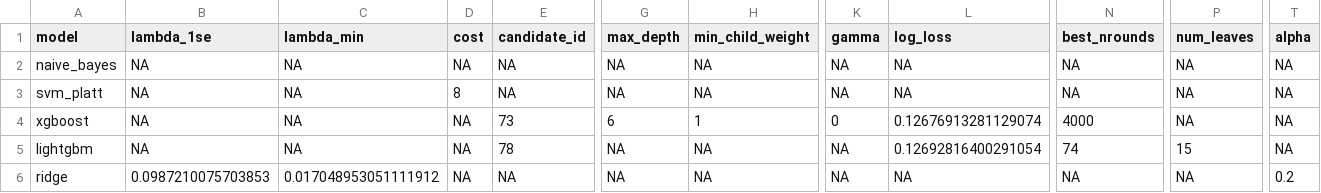
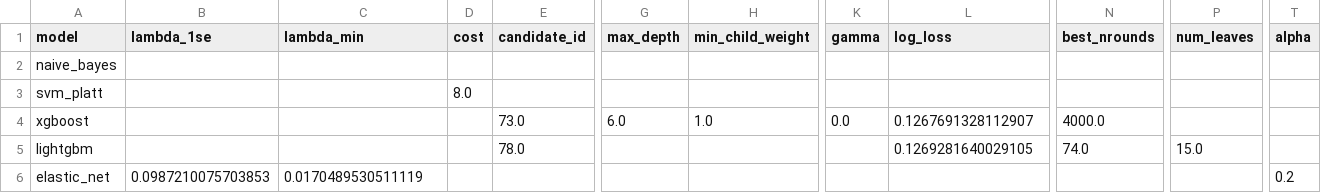
Before and after one commit to latin-christian-scores/christian_measurement, a CSV file: model_hyperparameters_full.csv, drawn as a sheet; only a part is shown, gaps mark what is left out; removed rows and columns are numbered as before the commit, all else as after; rows hold the shown columns only; the diff covers the shown part only; the diff names each change by its address in the sheet, - before the commit and + after, or states it on an @@ line.

```diff
--- a/model_hyperparameters_full.csv
+++ b/model_hyperparameters_full.csv
-B2:B5 (lambda_1se): NA
+B2:B5 (lambda_1se): (empty)
-C2:C5 (lambda_min): NA
+C2:C5 (lambda_min): (empty)
-D2 (cost): NA
+D2 (cost): (empty)
-E2:E3 (candidate_id): NA
+E2:E3 (candidate_id): (empty)
-G2:G3 (max_depth): NA
+G2:G3 (max_depth): (empty)
-H2:H3 (min_child_weight): NA
+H2:H3 (min_child_weight): (empty)
-K2:K3 (gamma): NA
+K2:K3 (gamma): (empty)
-L2:L3 (log_loss): NA
+L2:L3 (log_loss): (empty)
-N2:N3 (best_nrounds): NA
+N2:N3 (best_nrounds): (empty)
-P2:P4 (num_leaves): NA
+P2:P4 (num_leaves): (empty)
-T2:T5 (alpha): NA
+T2:T5 (alpha): (empty)
-D3 (cost): 8
+D3 (cost): 8.0
-D4:D5 (cost): NA
+D4:D5 (cost): (empty)
-E4 (candidate_id): 73
+E4 (candidate_id): 73.0
-G4 (max_depth): 6
+G4 (max_depth): 6.0
-H4 (min_child_weight): 1
+H4 (min_child_weight): 1.0
-K4 (gamma): 0
+K4 (gamma): 0.0
-L4 (log_loss): 0.12676913281129074
+L4 (log_loss): 0.1267691328112907
-N4 (best_nrounds): 4000
+N4 (best_nrounds): 4000.0
-E5 (candidate_id): 78
+E5 (candidate_id): 78.0
-G5 (max_depth): NA
+G5 (max_depth): (empty)
-H5 (min_child_weight): NA
+H5 (min_child_weight): (empty)
-K5 (gamma): NA
+K5 (gamma): (empty)
-L5 (log_loss): 0.12692816400291054
+L5 (log_loss): 0.1269281640029105
-N5 (best_nrounds): 74
+N5 (best_nrounds): 74.0
-P5 (num_leaves): 15
+P5 (num_leaves): 15.0
-row 6: ridge | 0.0987210075703853 | 0.017048953051111912 | NA | NA | NA | NA | NA | NA | NA | NA | 0.2
+row 6: elastic_net | 0.0987210075703853 | 0.0170489530511119 |  |  |  |  |  |  |  |  | 0.2
```
Also changed, not shown: 24 edited cells elsewhere in this file, bert_metrics_oof.csv, model_metrics_oof.csv, 2 other files.
